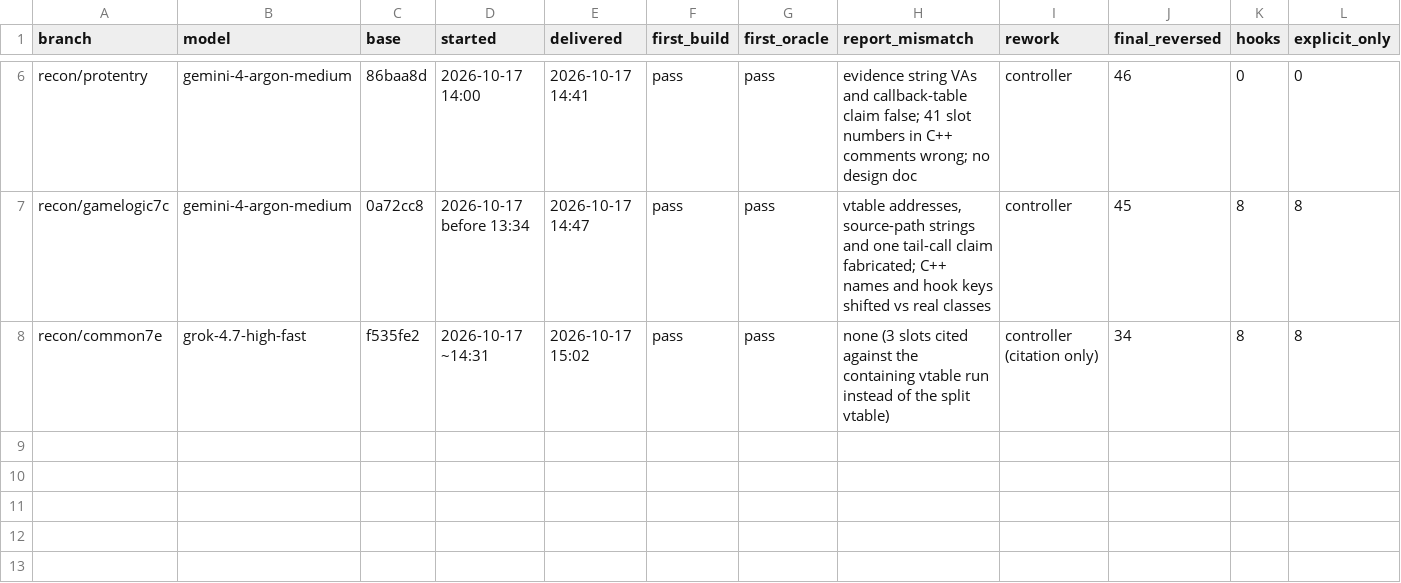
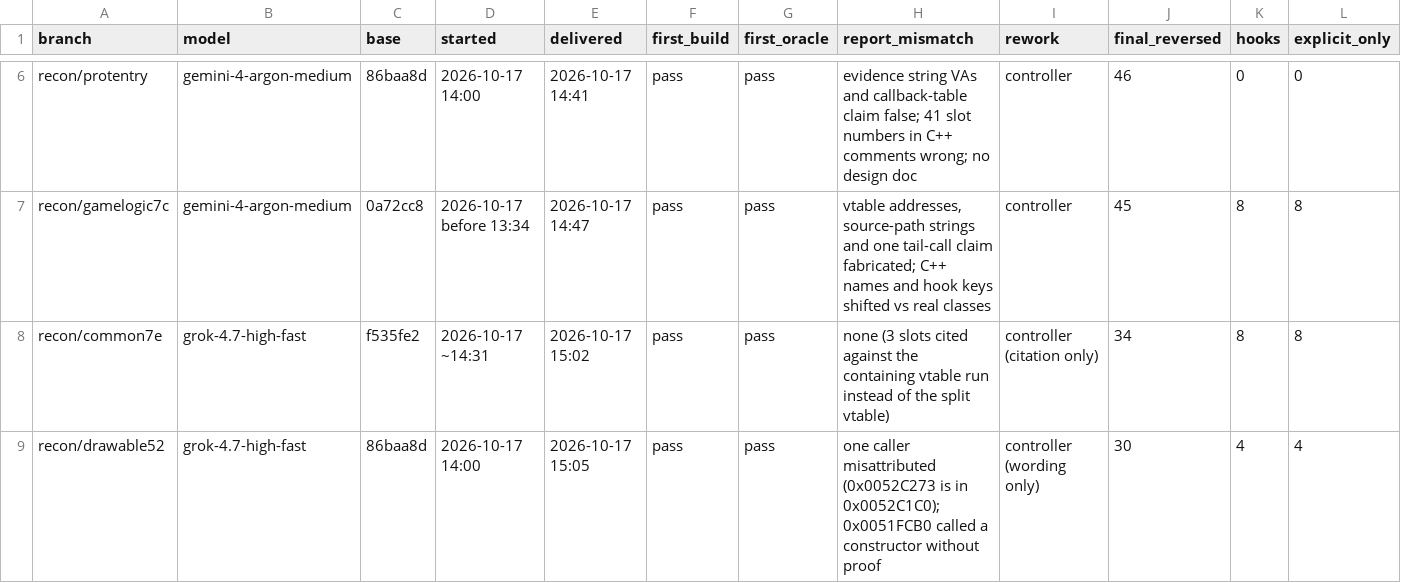
Before and after one commit to HolyCaonima/reaRa3, a TSV file: Ra3Source/docs/analysis/ra3_1.0/batch_metrics.tsv, drawn as a sheet; only a part is shown, gaps mark what is left out; rows hold the shown columns only; the diff names each change by its address in the sheet, - before the commit and + after, or states it on an @@ line.

```diff
--- a/Ra3Source/docs/analysis/ra3_1.0/batch_metrics.tsv
+++ b/Ra3Source/docs/analysis/ra3_1.0/batch_metrics.tsv
+row 9: recon/drawable52 | grok-4.7-high-fast | 86baa8d | 2026-10-17 14:00 | 2026-10-17 15:05 | pass | pass | one caller misattributed (0x0052C273 is in 0x0052C1C0); 0x0051FCB0 called a constructor without proof | controller (wording only) | 30 | 4 | 4
```
Also changed, not shown: 3 other files.
